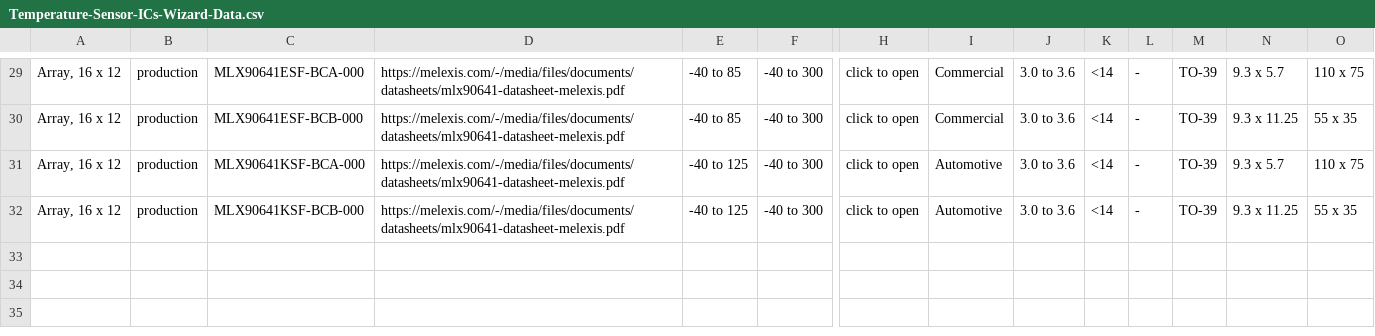
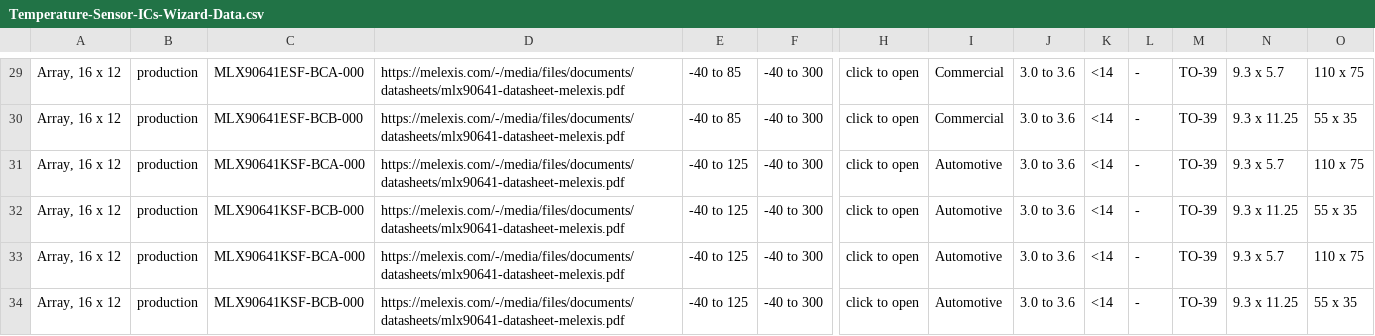
Before and after one commit to MelexisBC/Wizard--Temperature-Sensor-ICs-Data, a CSV file: Temperature-Sensor-ICs-Wizard-Data.csv, drawn as a sheet; only a part is shown, gaps mark what is left out; rows hold the shown columns only; the diff names each change by its address in the sheet, - before the commit and + after, or states it on an @@ line.

Commit message:
Wizard - Temperature sensor ICs - Google sheet updated

```diff
--- a/Temperature-Sensor-ICs-Wizard-Data.csv
+++ b/Temperature-Sensor-ICs-Wizard-Data.csv
+row 33: Array, 16 x 12 | production | MLX90641KSF-BCA-000 | https://melexis.com/-/media/files/documents/datasheets/mlx90641-datasheet-melexis.pdf | -40 to 125 | -40 to 300 | click to open | Automotive | 3.0 to 3.6 | <14 | - | TO-39 | 9.3 x 5.7 | 110 x 75
+row 34: Array, 16 x 12 | production | MLX90641KSF-BCB-000 | https://melexis.com/-/media/files/documents/datasheets/mlx90641-datasheet-melexis.pdf | -40 to 125 | -40 to 300 | click to open | Automotive | 3.0 to 3.6 | <14 | - | TO-39 | 9.3 x 11.25 | 55 x 35
```
